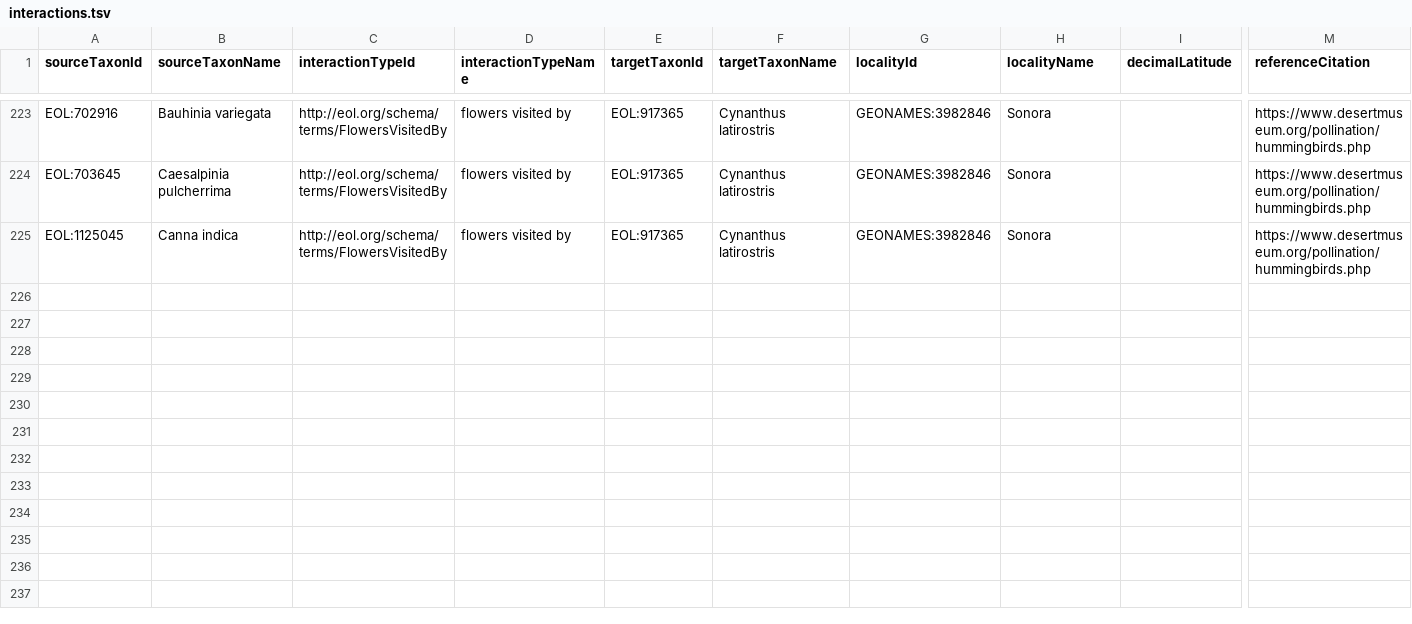
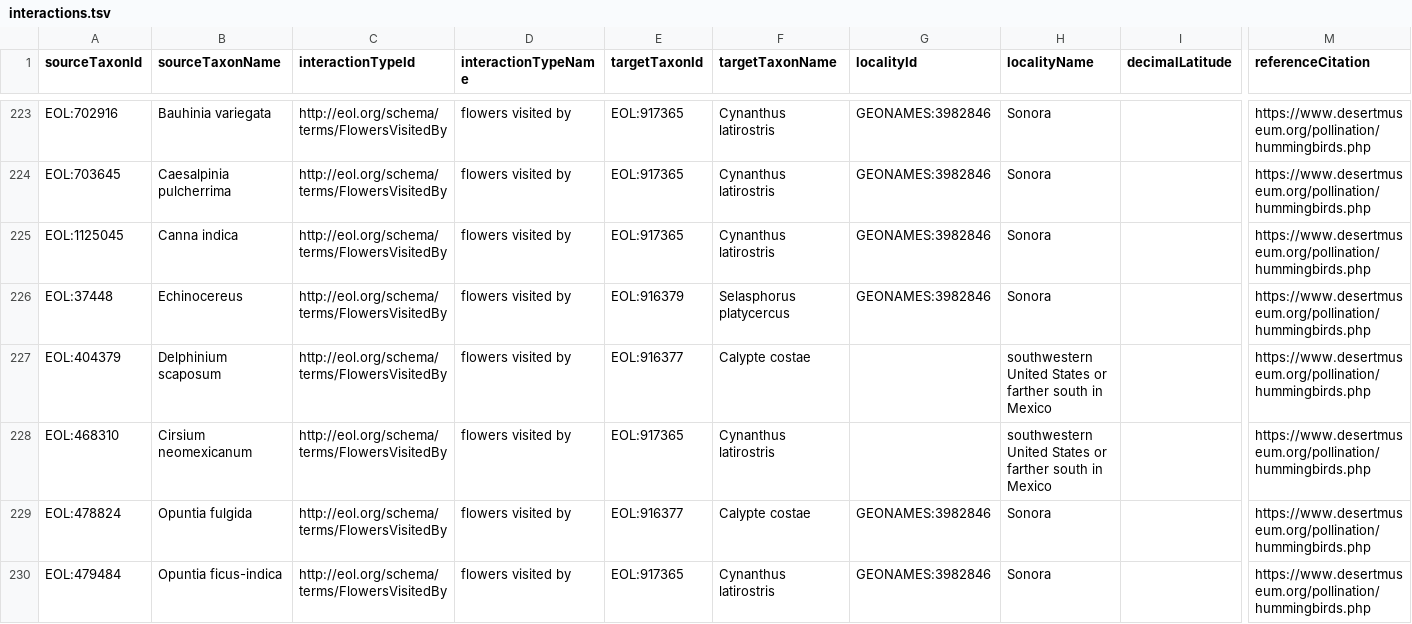
Before and after one commit to millerse/Hummingbird-and-Flower-Interactions, a TSV file: interactions.tsv, drawn as a sheet; only a part is shown, gaps mark what is left out; rows hold the shown columns only; the diff covers the shown part only; the diff names each change by its address in the sheet, - before the commit and + after, or states it on an @@ line.

Commit message:
Update interactions.tsv

```diff
--- a/interactions.tsv
+++ b/interactions.tsv
+row 226: EOL:37448 | Echinocereus | http://eol.org/schema/terms/FlowersVisitedBy | flowers visited by | EOL:916379 | Selasphorus platycercus | GEONAMES:3982846 | Sonora |  | https://www.desertmuseum.org/pollination/hummingbirds.php
+row 227: EOL:404379 | Delphinium scaposum | http://eol.org/schema/terms/FlowersVisitedBy | flowers visited by | EOL:916377 | Calypte costae |  | southwestern United States or farther south in Mexico |  | https://www.desertmuseum.org/pollination/hummingbirds.php
+row 228: EOL:468310 | Cirsium neomexicanum | http://eol.org/schema/terms/FlowersVisitedBy | flowers visited by | EOL:917365 | Cynanthus latirostris |  | southwestern United States or farther south in Mexico |  | https://www.desertmuseum.org/pollination/hummingbirds.php
+row 229: EOL:478824 | Opuntia fulgida | http://eol.org/schema/terms/FlowersVisitedBy | flowers visited by | EOL:916377 | Calypte costae | GEONAMES:3982846 | Sonora |  | https://www.desertmuseum.org/pollination/hummingbirds.php
+row 230: EOL:479484 | Opuntia ficus-indica | http://eol.org/schema/terms/FlowersVisitedBy | flowers visited by | EOL:917365 | Cynanthus latirostris | GEONAMES:3982846 | Sonora |  | https://www.desertmuseum.org/pollination/hummingbirds.php
```
Also changed, not shown: 14 added rows elsewhere in this file.
